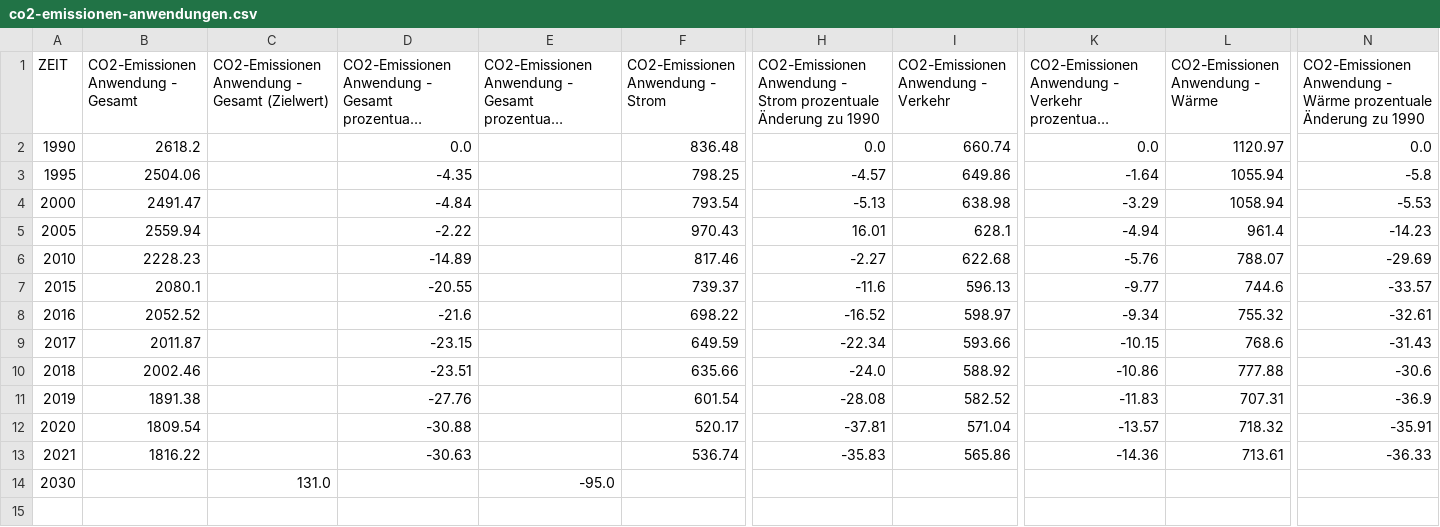
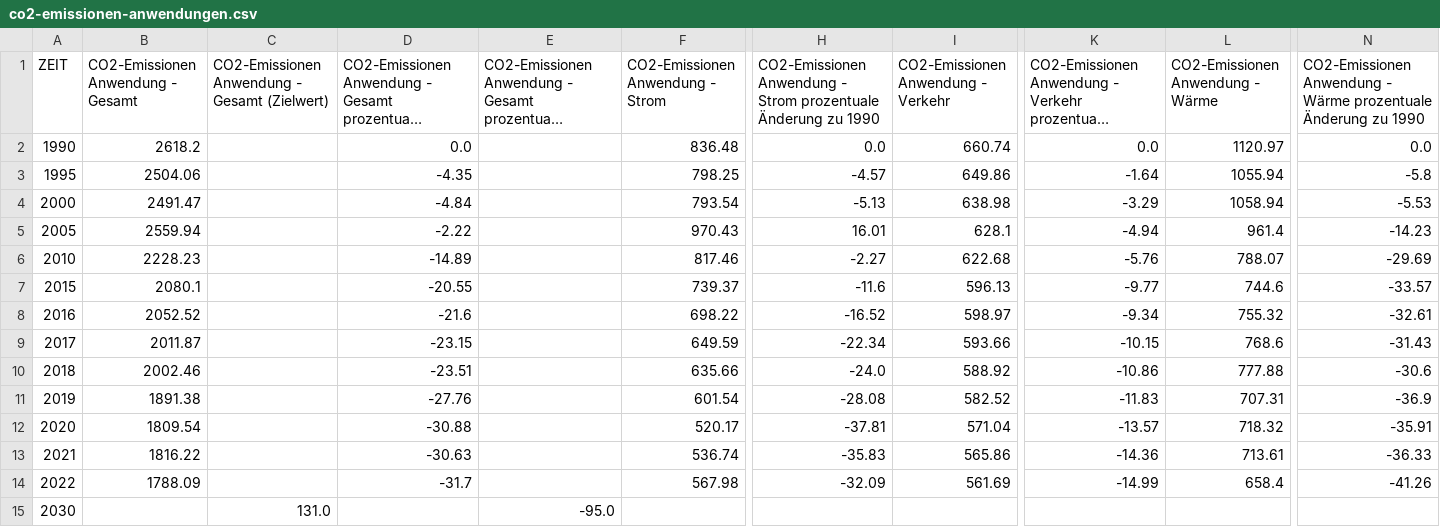
Before and after one commit to alexisxz/smartdashboard-pforzheim, a CSV file: assets/data/co2-emissionen-anwendungen.csv, drawn as a sheet; only a part is shown, gaps mark what is left out; long unchanged cells end in …; rows hold the shown columns only; the diff names each change by its address in the sheet, - before the commit and + after, or states it on an @@ line.

```diff
--- a/assets/data/co2-emissionen-anwendungen.csv
+++ b/assets/data/co2-emissionen-anwendungen.csv
+row 14: 2022 | 1788.09 |  | -31.7 |  | 567.98 | -32.09 | 561.69 | -14.99 | 658.4 | -41.26
```
Also changed, not shown: assets/data/co2-emissionen-sektoren.csv, assets/data/co2-emissionen-tonnen.csv, 15 other files.
